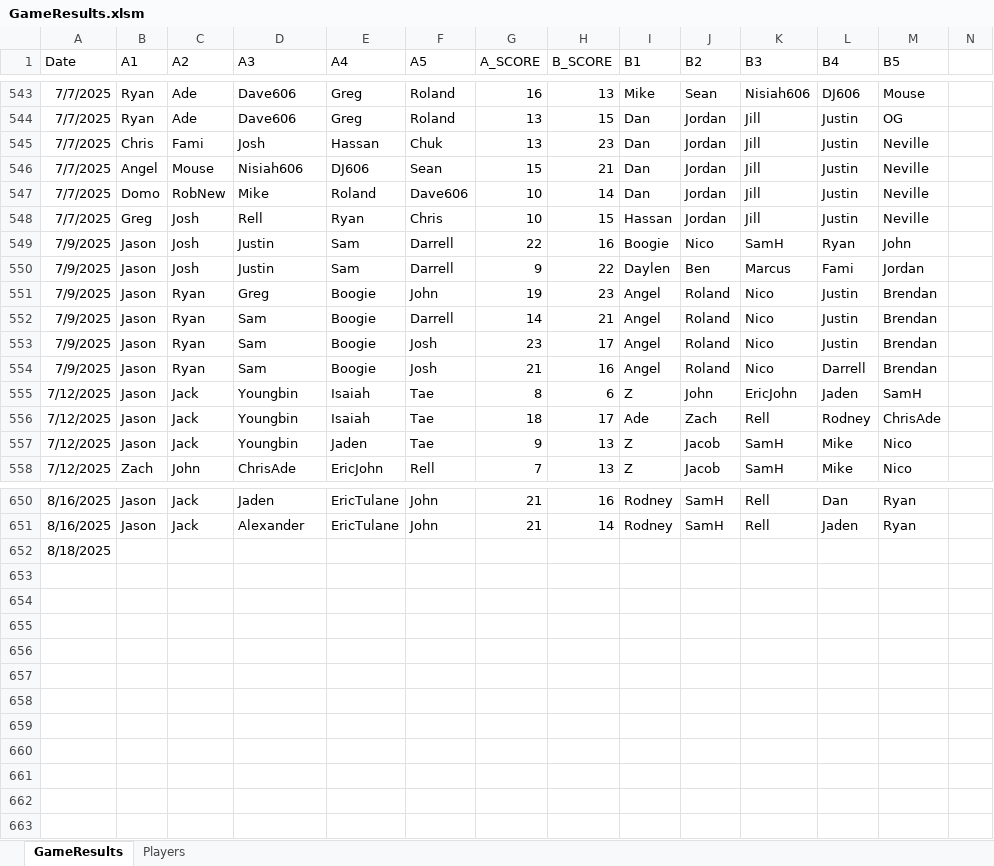
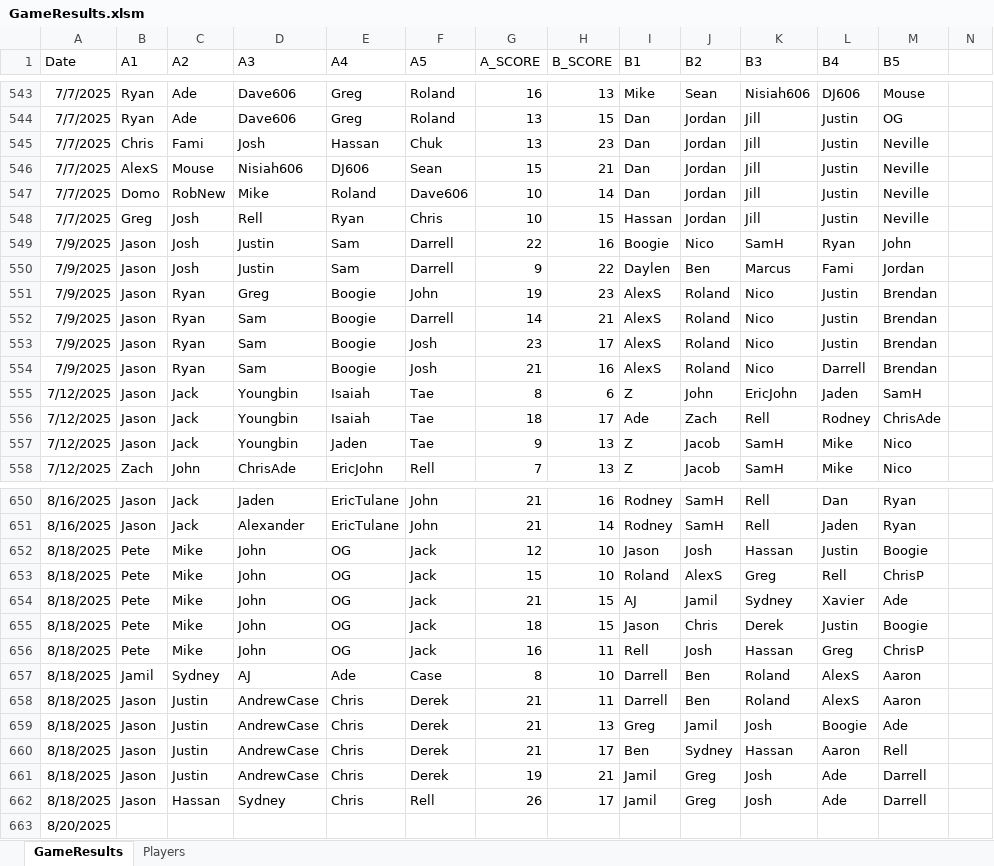
Before and after one commit to jmgjasongardner/naismith-nerds, an Excel workbook: collective_bball/GameResults.xlsm, sheet GameResults, drawn as a sheet; only a part is shown, gaps mark what is left out; values as stored, in another font and other column widths than the file's, no borders; addresses are those after the commit; rows hold the shown columns only; the diff covers the shown part only; the diff names each change by its address in the sheet, - before the commit and + after, or states it on an @@ line.

Commit message:
Aug 18 games

```diff
--- a/collective_bball/GameResults.xlsm (sheet GameResults)
+++ b/collective_bball/GameResults.xlsm (sheet GameResults)
-B546 (A1): Angel
+B546 (A1): AlexS
-I551:I554 (B1): Angel
+I551:I554 (B1): AlexS
+row 652: 8/18/2025 | Pete | Mike | John | OG | Jack | 12 | 10 | Jason | Josh | Hassan | Justin | Boogie
+row 653: 8/18/2025 | Pete | Mike | John | OG | Jack | 15 | 10 | Roland | AlexS | Greg | Rell | ChrisP
+row 654: 8/18/2025 | Pete | Mike | John | OG | Jack | 21 | 15 | AJ | Jamil | Sydney | Xavier | Ade
+row 655: 8/18/2025 | Pete | Mike | John | OG | Jack | 18 | 15 | Jason | Chris | Derek | Justin | Boogie
+row 656: 8/18/2025 | Pete | Mike | John | OG | Jack | 16 | 11 | Rell | Josh | Hassan | Greg | ChrisP
+row 657: 8/18/2025 | Jamil | Sydney | AJ | Ade | Case | 8 | 10 | Darrell | Ben | Roland | AlexS | Aaron
+row 658: 8/18/2025 | Jason | Justin | AndrewCase | Chris | Derek | 21 | 11 | Darrell | Ben | Roland | AlexS | Aaron
+row 659: 8/18/2025 | Jason | Justin | AndrewCase | Chris | Derek | 21 | 13 | Greg | Jamil | Josh | Boogie | Ade
+row 660: 8/18/2025 | Jason | Justin | AndrewCase | Chris | Derek | 21 | 17 | Ben | Sydney | Hassan | Aaron | Rell
+row 661: 8/18/2025 | Jason | Justin | AndrewCase | Chris | Derek | 19 | 21 | Jamil | Greg | Josh | Ade | Darrell
+row 662: 8/18/2025 | Jason | Hassan | Sydney | Chris | Rell | 26 | 17 | Jamil | Greg | Josh | Ade | Darrell
-A663 (Date): 8/18/2025
+A663 (Date): 8/20/2025
```
Also changed, not shown: 12 edited cells elsewhere in this sheet, sheet Players.
